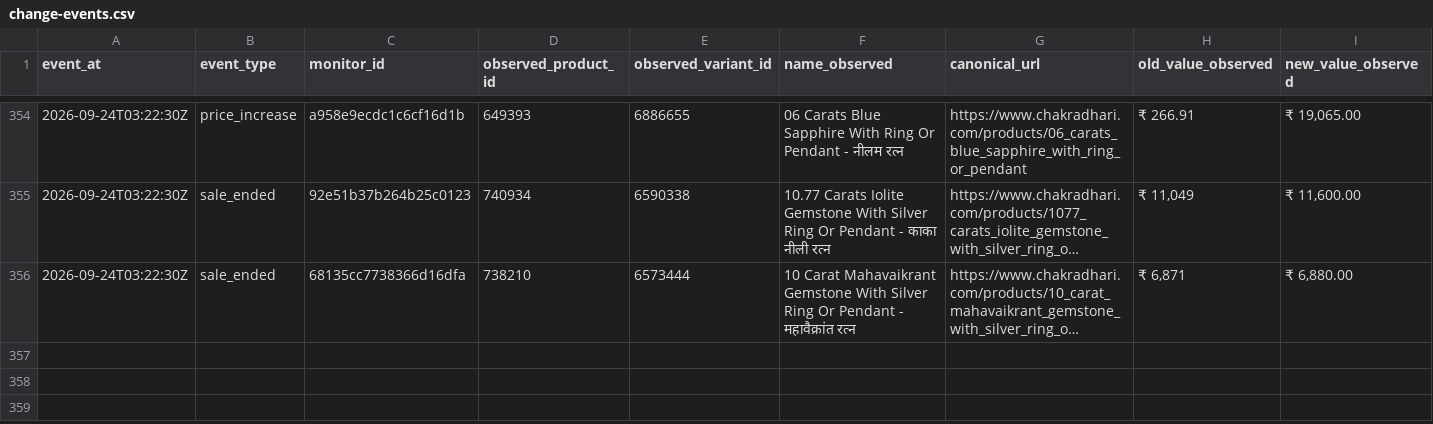
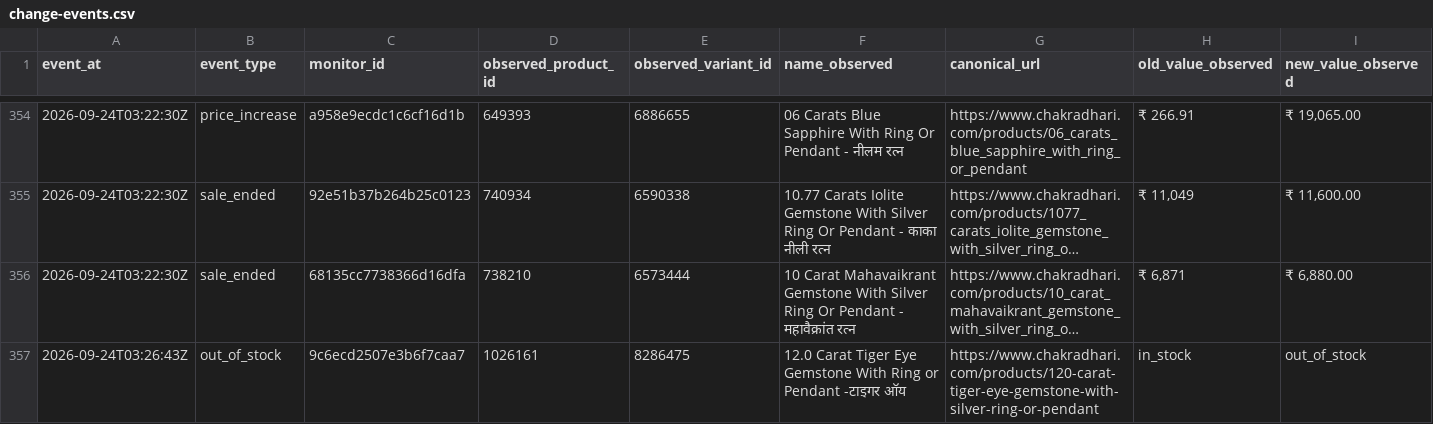
Before and after one commit to yashodhank/chakradhari-catalog-watch, a CSV file: data/change-events.csv, drawn as a sheet; only a part is shown, gaps mark what is left out; long unchanged cells end in …; rows hold the shown columns only; the diff names each change by its address in the sheet, - before the commit and + after, or states it on an @@ line.

```diff
--- a/data/change-events.csv
+++ b/data/change-events.csv
+row 357: 2026-09-24T03:26:43Z | out_of_stock | 9c6ecd2507e3b6f7caa7 | 1026161 | 8286475 | 12.0 Carat Tiger Eye Gemstone With Ring or Pendant -टाइगर ऑय | https://www.chakradhari.com/products/120-carat-tiger-eye-gemstone-with-silver-ring-or-pendant | in_stock | out_of_stock
```
Also changed, not shown: 20 other files.
